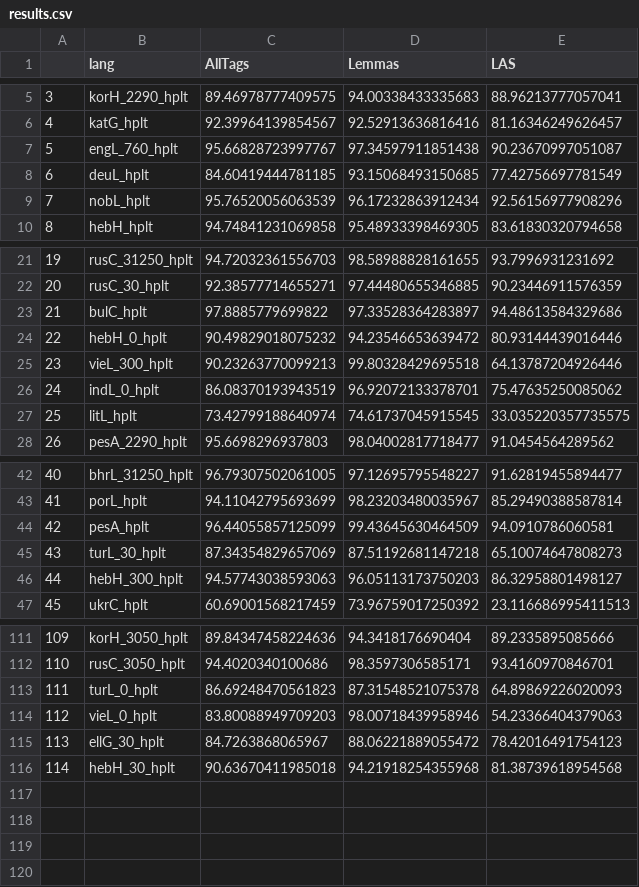
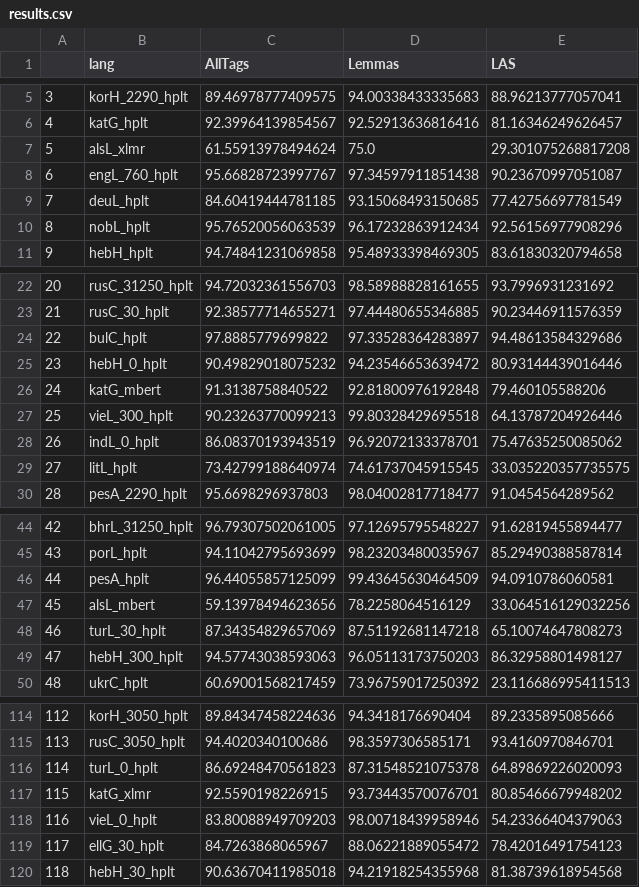
Before and after one commit to hplt-project/HPLT-WP4, a CSV file: evaluation/ud/results.csv, drawn as a sheet; only a part is shown, gaps mark what is left out; addresses are those after the commit; the diff names each change by its address in the sheet, - before the commit and + after, or states it on an @@ line.

Commit message:
als, kat

```diff
--- a/evaluation/ud/results.csv
+++ b/evaluation/ud/results.csv
+row 7: 5 | alsL_xlmr | 61.55913978494624 | 75.0 | 29.301075268817208
@@ column A renumbered from row 8 down @@
+row 26: 24 | katG_mbert | 91.3138758840522 | 92.81800976192848 | 79.460105588206
+row 47: 45 | alsL_mbert | 59.13978494623656 | 78.2258064516129 | 33.064516129032256
+row 117: 115 | katG_xlmr | 92.5590198226915 | 93.73443570076701 | 80.85466679948202
```
